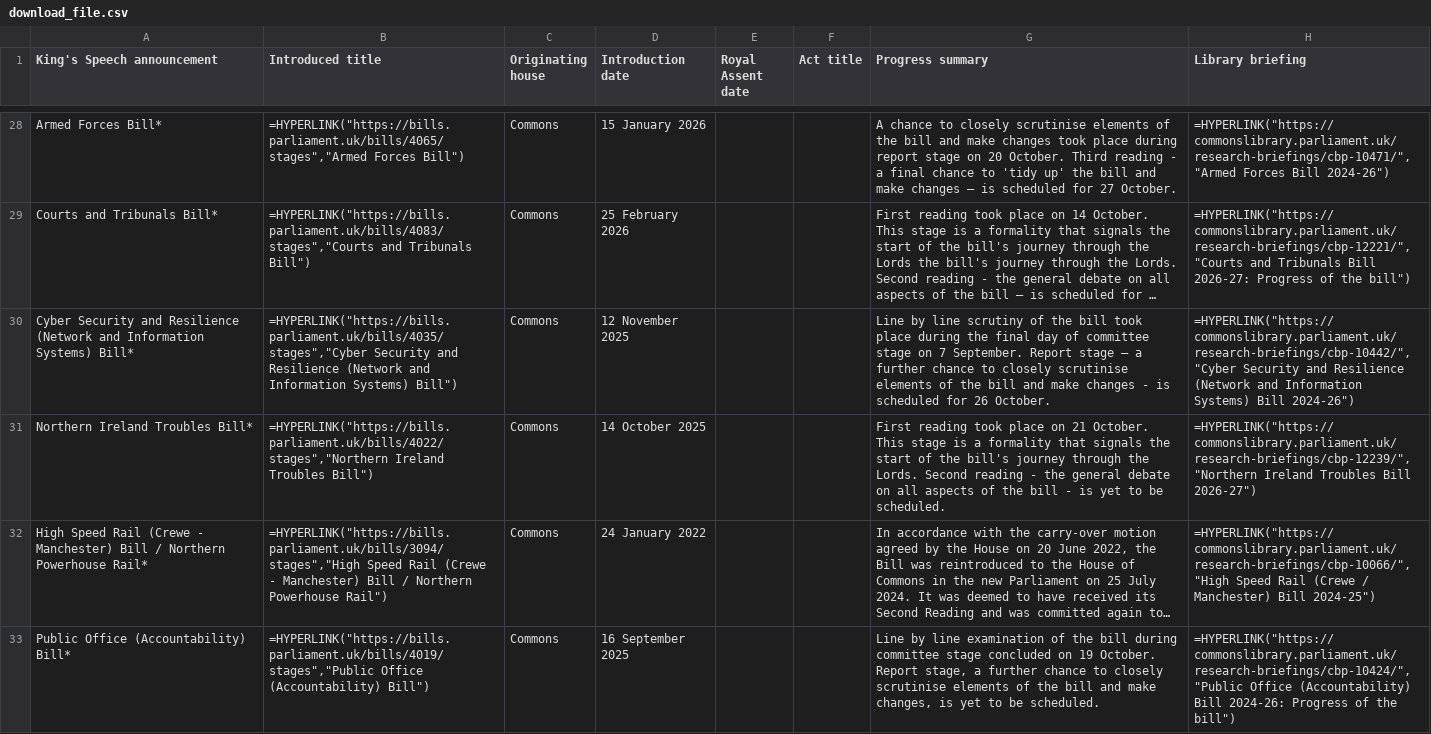
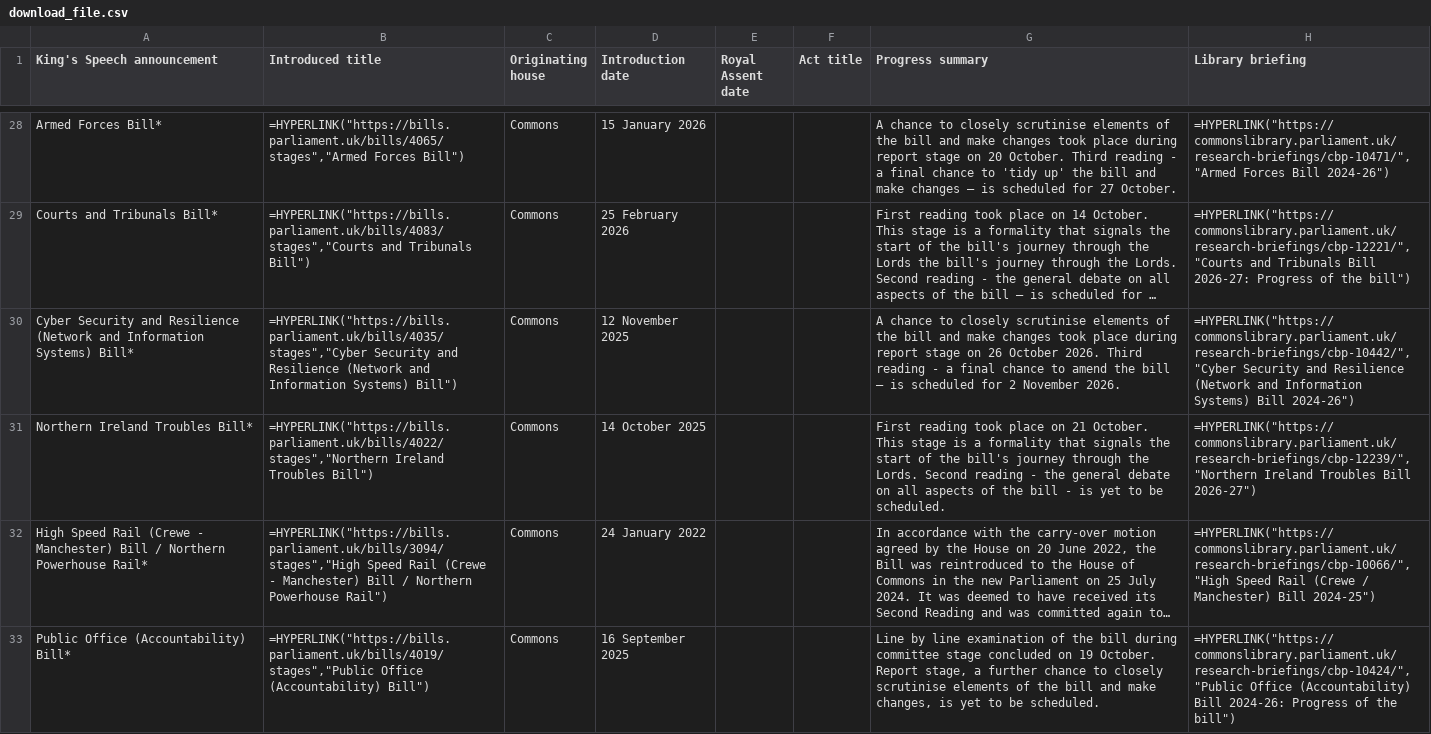
Before and after one commit to leahyc-parliament/kings_speech_bills, a CSV file: app_data/download_file.csv, drawn as a sheet; only a part is shown, gaps mark what is left out; long unchanged cells end in …; the diff covers the shown part only; the diff names each change by its address in the sheet, - before the commit and + after, or states it on an @@ line.

Commit message:
Add kings_speech_data_fetch.R output csvs

```diff
--- a/app_data/download_file.csv
+++ b/app_data/download_file.csv
-G30 (Progress summary): Line by line scrutiny of the bill took place during the final day of committee stage on 7 September. Report stage – a further chance to closely scrutinise elements of the bill and make changes - is scheduled for 26 October.
+G30 (Progress summary): A chance to closely scrutinise elements of the bill and make changes took place during report stage on 26 October 2026. Third reading - a final chance to amend the bill – is scheduled for 2 November 2026.
```
Also changed, not shown: 1 edited cell elsewhere in this file, app_data/news.csv.
